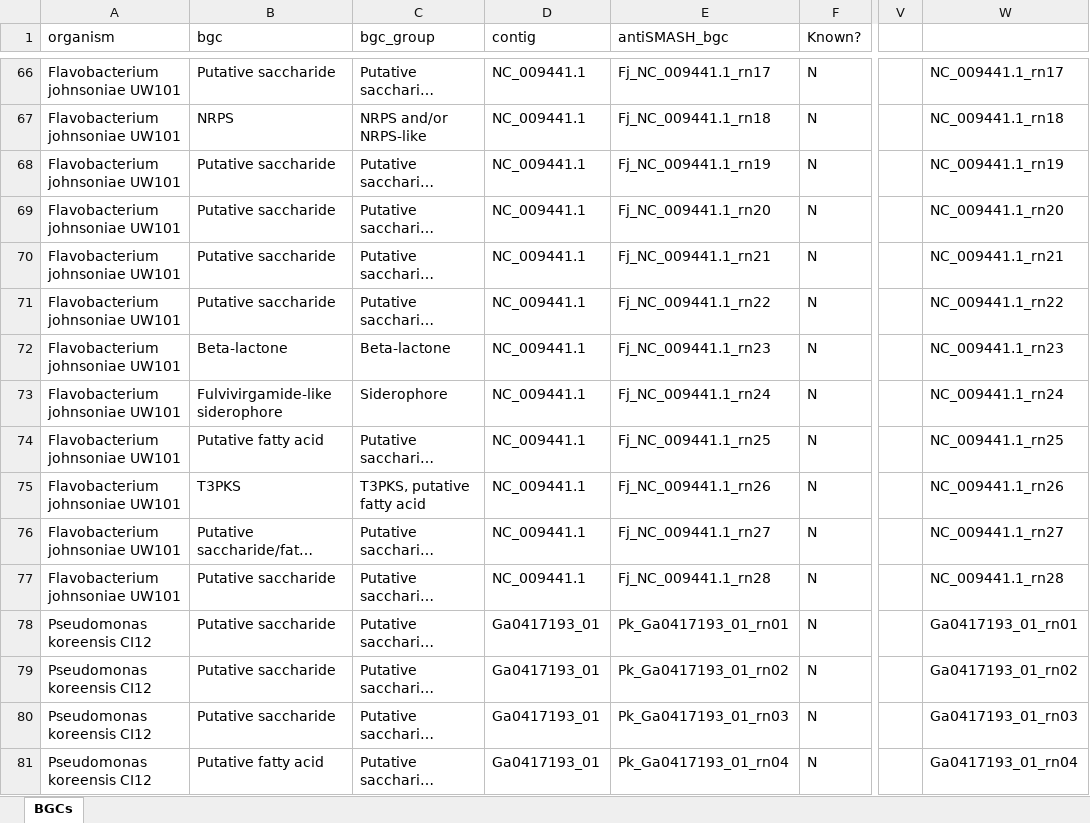
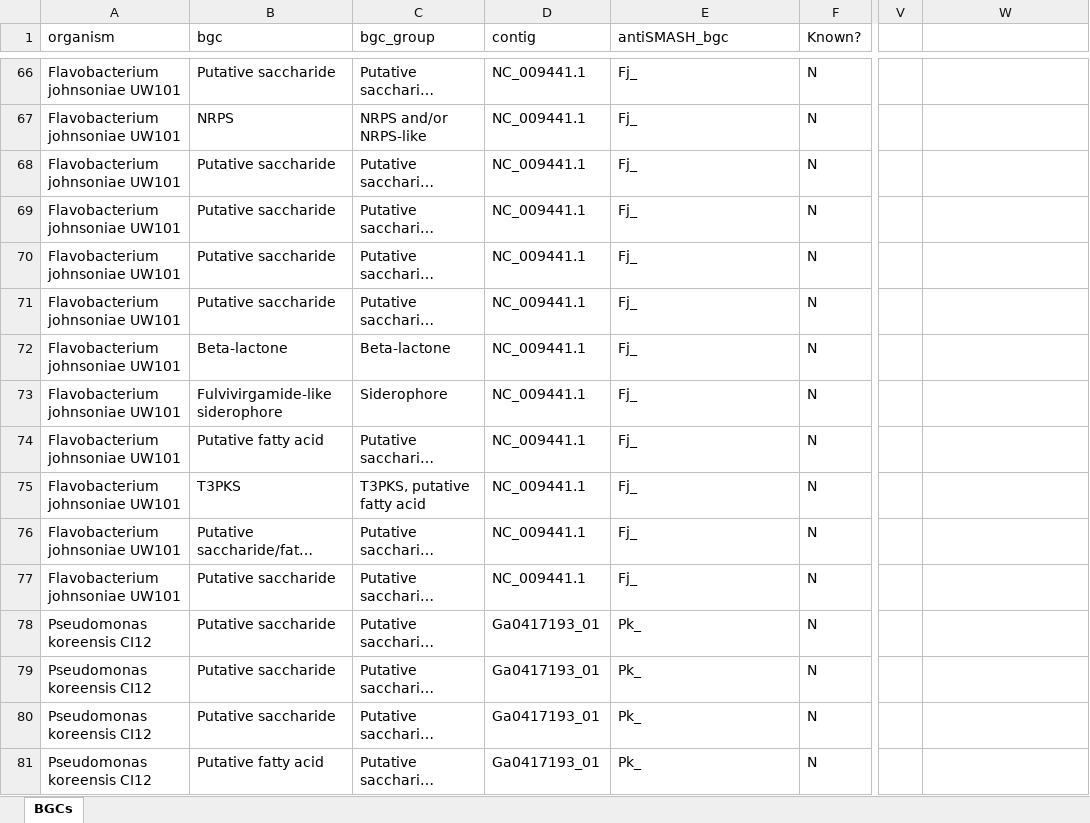
Before and after one commit to chevrm/thor_secmet, an Excel workbook: figures/sup/ts1_detailed_bgc_annotations.xlsx, sheet BGCs, drawn as a sheet; only a part is shown, gaps mark what is left out; long unchanged cells end in …; values as stored, in another font and other column widths than the file's, no borders; the diff covers the shown part only; the diff names each change by its address in the sheet, - before the commit and + after, or states it on an @@ line.

```diff
--- a/figures/sup/ts1_detailed_bgc_annotations.xlsx (sheet BGCs)
+++ b/figures/sup/ts1_detailed_bgc_annotations.xlsx (sheet BGCs)
-E66 (antiSMASH_bgc): Fj_NC_009441.1_rn17
+E66 (antiSMASH_bgc): Fj_
-W66: NC_009441.1_rn17
+W66: (empty)
-E67 (antiSMASH_bgc): Fj_NC_009441.1_rn18
+E67 (antiSMASH_bgc): Fj_
-W67: NC_009441.1_rn18
+W67: (empty)
-E68 (antiSMASH_bgc): Fj_NC_009441.1_rn19
+E68 (antiSMASH_bgc): Fj_
-W68: NC_009441.1_rn19
+W68: (empty)
-E69 (antiSMASH_bgc): Fj_NC_009441.1_rn20
+E69 (antiSMASH_bgc): Fj_
-W69: NC_009441.1_rn20
+W69: (empty)
-E70 (antiSMASH_bgc): Fj_NC_009441.1_rn21
+E70 (antiSMASH_bgc): Fj_
-W70: NC_009441.1_rn21
+W70: (empty)
-E71 (antiSMASH_bgc): Fj_NC_009441.1_rn22
+E71 (antiSMASH_bgc): Fj_
-W71: NC_009441.1_rn22
+W71: (empty)
-E72 (antiSMASH_bgc): Fj_NC_009441.1_rn23
+E72 (antiSMASH_bgc): Fj_
-W72: NC_009441.1_rn23
+W72: (empty)
-E73 (antiSMASH_bgc): Fj_NC_009441.1_rn24
+E73 (antiSMASH_bgc): Fj_
-W73: NC_009441.1_rn24
+W73: (empty)
-E74 (antiSMASH_bgc): Fj_NC_009441.1_rn25
+E74 (antiSMASH_bgc): Fj_
-W74: NC_009441.1_rn25
+W74: (empty)
-E75 (antiSMASH_bgc): Fj_NC_009441.1_rn26
+E75 (antiSMASH_bgc): Fj_
-W75: NC_009441.1_rn26
+W75: (empty)
-E76 (antiSMASH_bgc): Fj_NC_009441.1_rn27
+E76 (antiSMASH_bgc): Fj_
-W76: NC_009441.1_rn27
+W76: (empty)
-E77 (antiSMASH_bgc): Fj_NC_009441.1_rn28
+E77 (antiSMASH_bgc): Fj_
-W77: NC_009441.1_rn28
+W77: (empty)
-E78 (antiSMASH_bgc): Pk_Ga0417193_01_rn01
+E78 (antiSMASH_bgc): Pk_
-W78: Ga0417193_01_rn01
+W78: (empty)
-E79 (antiSMASH_bgc): Pk_Ga0417193_01_rn02
+E79 (antiSMASH_bgc): Pk_
-W79: Ga0417193_01_rn02
+W79: (empty)
-E80 (antiSMASH_bgc): Pk_Ga0417193_01_rn03
+E80 (antiSMASH_bgc): Pk_
-W80: Ga0417193_01_rn03
+W80: (empty)
-E81 (antiSMASH_bgc): Pk_Ga0417193_01_rn04
+E81 (antiSMASH_bgc): Pk_
-W81: Ga0417193_01_rn04
+W81: (empty)
```
Also changed, not shown: 80 edited cells elsewhere in this sheet, figures/sup/ts2_select_bgc_gene_annotations.xlsx, 57 other files.
